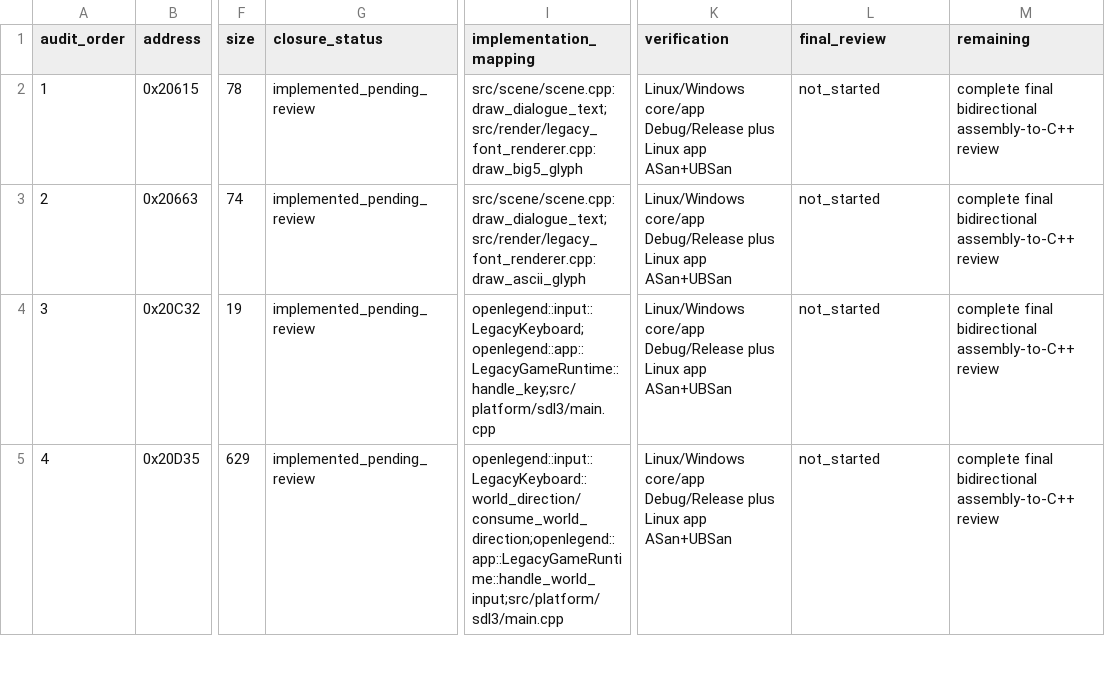
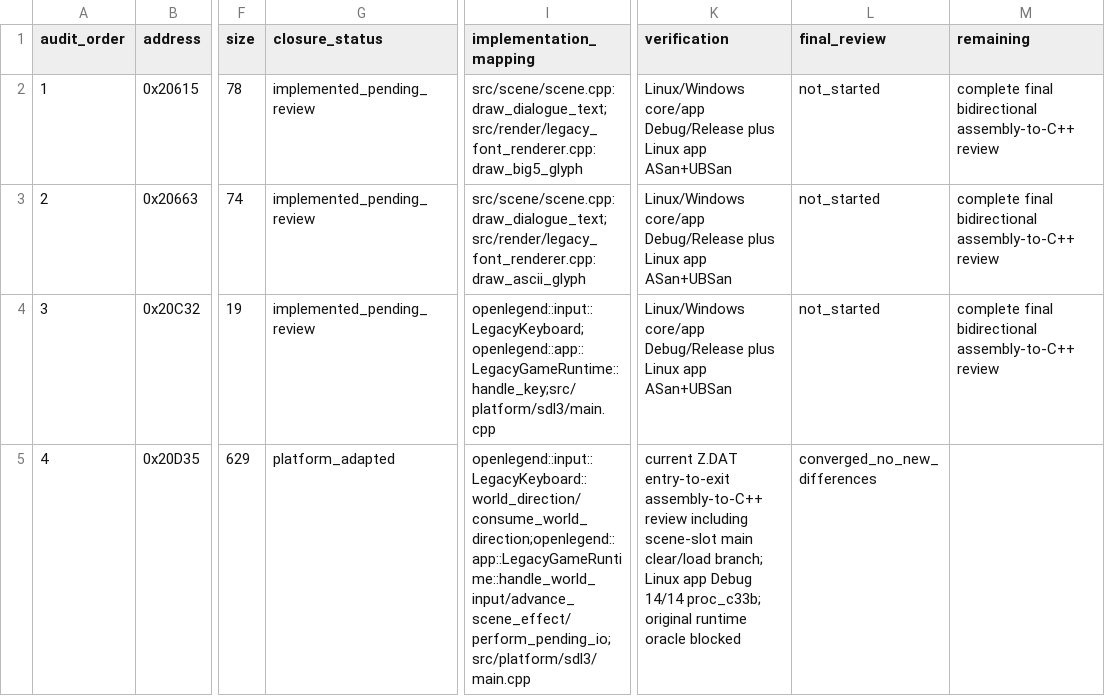
Before and after one commit to Ouroboros/OpenLegend, a TSV file: research/inventory/input-font-closure.tsv, drawn as a sheet; only a part is shown, gaps mark what is left out; the diff covers the shown part only; the diff names each change by its address in the sheet, - before the commit and + after, or states it on an @@ line.

```diff
--- a/research/inventory/input-font-closure.tsv
+++ b/research/inventory/input-font-closure.tsv
-G5 (closure_status): implemented_pending_review
+G5 (closure_status): platform_adapted
-I5 (implementation_mapping): openlegend::input::LegacyKeyboard::world_direction/consume_world_direction;openlegend::app::LegacyGameRuntime::handle_world_input;src/platform/sdl3/main.cpp
+I5 (implementation_mapping): openlegend::input::LegacyKeyboard::world_direction/consume_world_direction;openlegend::app::LegacyGameRuntime::handle_world_input/advance_scene_effect/perform_pending_io;src/platform/sdl3/main.cpp
-K5 (verification): Linux/Windows core/app Debug/Release plus Linux app ASan+UBSan
+K5 (verification): current Z.DAT entry-to-exit assembly-to-C++ review including scene-slot main clear/load branch; Linux app Debug 14/14 proc_c33b; original runtime oracle blocked
-L5 (final_review): not_started
+L5 (final_review): converged_no_new_differences
-M5 (remaining): complete final bidirectional assembly-to-C++ review
+M5 (remaining): (empty)
```
Also changed, not shown: 16 edited cells elsewhere in this file, research/inventory/persistence-closure.tsv, research/inventory/runtime-audio-closure.tsv, 25 other files.
